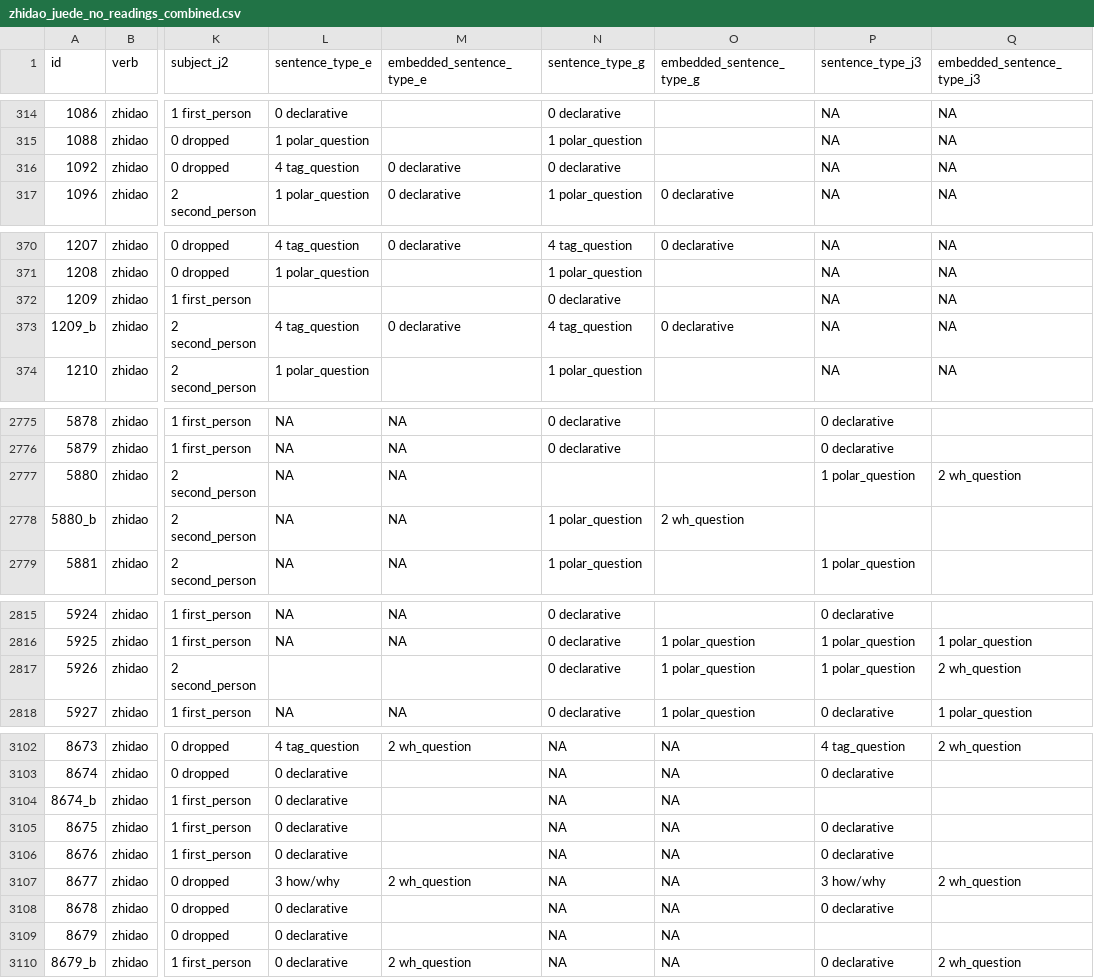
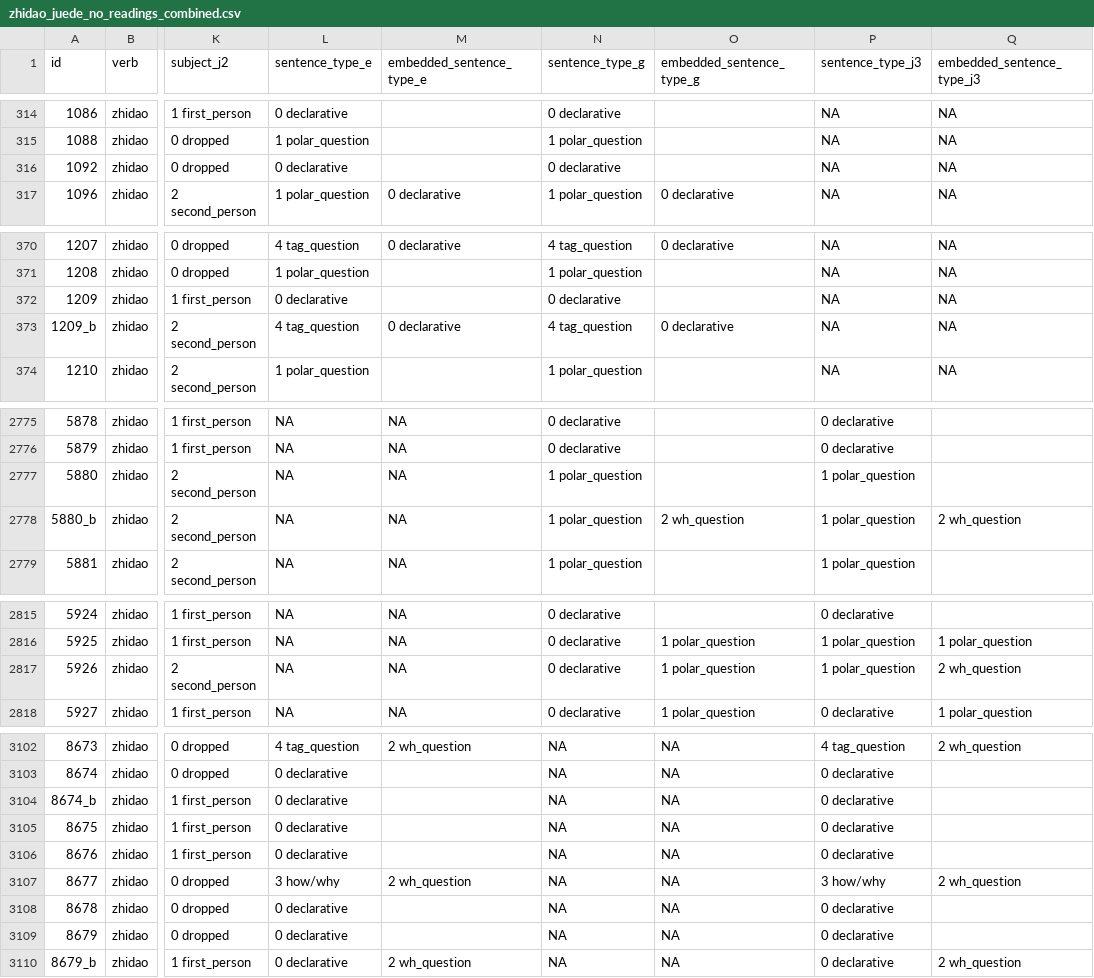
Before and after one commit to pennydy/yiwei, a CSV file: data/childes/zhidao_juede_no_readings_combined.csv, drawn as a sheet; only a part is shown, gaps mark what is left out; the diff covers the shown part only; the diff names each change by its address in the sheet, - before the commit and + after, or states it on an @@ line.

```diff
--- a/data/childes/zhidao_juede_no_readings_combined.csv
+++ b/data/childes/zhidao_juede_no_readings_combined.csv
-L316 (sentence_type_e): 4 tag_question
+L316 (sentence_type_e): 0 declarative
-M316 (embedded_sentence_type_e): 0 declarative
+M316 (embedded_sentence_type_e): (empty)
-L372 (sentence_type_e): (empty)
+L372 (sentence_type_e): 0 declarative
-N2777 (sentence_type_g): (empty)
+N2777 (sentence_type_g): 1 polar_question
-Q2777 (embedded_sentence_type_j3): 2 wh_question
+Q2777 (embedded_sentence_type_j3): (empty)
-P2778 (sentence_type_j3): (empty)
+P2778 (sentence_type_j3): 1 polar_question
-Q2778 (embedded_sentence_type_j3): (empty)
+Q2778 (embedded_sentence_type_j3): 2 wh_question
-L2817 (sentence_type_e): (empty)
+L2817 (sentence_type_e): NA
-M2817 (embedded_sentence_type_e): (empty)
+M2817 (embedded_sentence_type_e): NA
-P3104 (sentence_type_j3): (empty)
+P3104 (sentence_type_j3): 0 declarative
-P3109 (sentence_type_j3): (empty)
+P3109 (sentence_type_j3): 0 declarative
```
Also changed, not shown: 52 edited cells elsewhere in this file, 3 other files.
